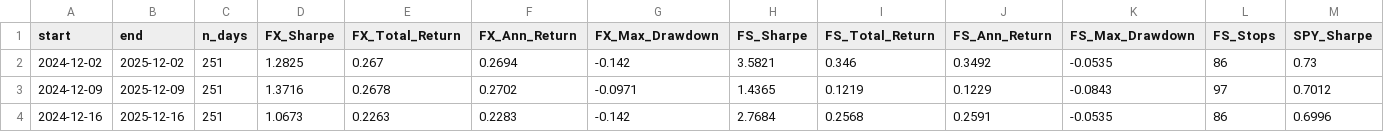
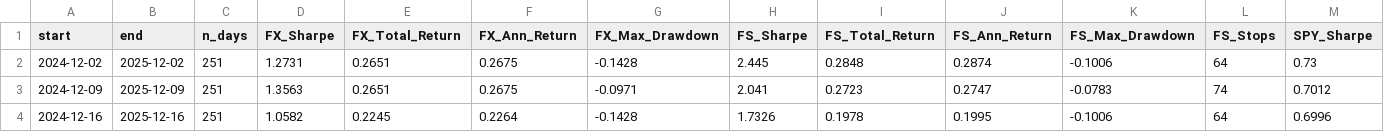
Before and after one commit to AlasteirHo/Adaptive-Multi-Factor-Fusion-Portfolio-Optimisation, a CSV file: Diagrams/AdaptiveFusionDiagramSL/rolling_window_results.csv, drawn as a sheet; only a part is shown; the diff covers the shown part only; the diff names each change by its address in the sheet, - before the commit and + after, or states it on an @@ line.

```diff
--- a/Diagrams/AdaptiveFusionDiagramSL/rolling_window_results.csv
+++ b/Diagrams/AdaptiveFusionDiagramSL/rolling_window_results.csv
-D2 (FX_Sharpe): 1.2825
+D2 (FX_Sharpe): 1.2731
-E2 (FX_Total_Return): 0.267
+E2 (FX_Total_Return): 0.2651
-F2 (FX_Ann_Return): 0.2694
+F2 (FX_Ann_Return): 0.2675
-G2 (FX_Max_Drawdown): -0.142
+G2 (FX_Max_Drawdown): -0.1428
-H2 (FS_Sharpe): 3.5821
+H2 (FS_Sharpe): 2.445
-I2 (FS_Total_Return): 0.346
+I2 (FS_Total_Return): 0.2848
-J2 (FS_Ann_Return): 0.3492
+J2 (FS_Ann_Return): 0.2874
-K2 (FS_Max_Drawdown): -0.0535
+K2 (FS_Max_Drawdown): -0.1006
-L2 (FS_Stops): 86
+L2 (FS_Stops): 64
-D3 (FX_Sharpe): 1.3716
+D3 (FX_Sharpe): 1.3563
-E3 (FX_Total_Return): 0.2678
+E3 (FX_Total_Return): 0.2651
-F3 (FX_Ann_Return): 0.2702
+F3 (FX_Ann_Return): 0.2675
-H3 (FS_Sharpe): 1.4365
+H3 (FS_Sharpe): 2.041
-I3 (FS_Total_Return): 0.1219
+I3 (FS_Total_Return): 0.2723
-J3 (FS_Ann_Return): 0.1229
+J3 (FS_Ann_Return): 0.2747
-K3 (FS_Max_Drawdown): -0.0843
+K3 (FS_Max_Drawdown): -0.0783
-L3 (FS_Stops): 97
+L3 (FS_Stops): 74
-D4 (FX_Sharpe): 1.0673
+D4 (FX_Sharpe): 1.0582
-E4 (FX_Total_Return): 0.2263
+E4 (FX_Total_Return): 0.2245
-F4 (FX_Ann_Return): 0.2283
+F4 (FX_Ann_Return): 0.2264
-G4 (FX_Max_Drawdown): -0.142
+G4 (FX_Max_Drawdown): -0.1428
-H4 (FS_Sharpe): 2.7684
+H4 (FS_Sharpe): 1.7326
-I4 (FS_Total_Return): 0.2568
+I4 (FS_Total_Return): 0.1978
-J4 (FS_Ann_Return): 0.2591
+J4 (FS_Ann_Return): 0.1995
-K4 (FS_Max_Drawdown): -0.0535
+K4 (FS_Max_Drawdown): -0.1006
-L4 (FS_Stops): 86
+L4 (FS_Stops): 64
```
Also changed, not shown: 83 edited cells elsewhere in this file, Diagrams/AdaptiveFusionDiagram/adaptive_fusion_trade_log.csv, Diagrams/AdaptiveFusionDiagram/rolling_window_results.csv, 37 other files.
